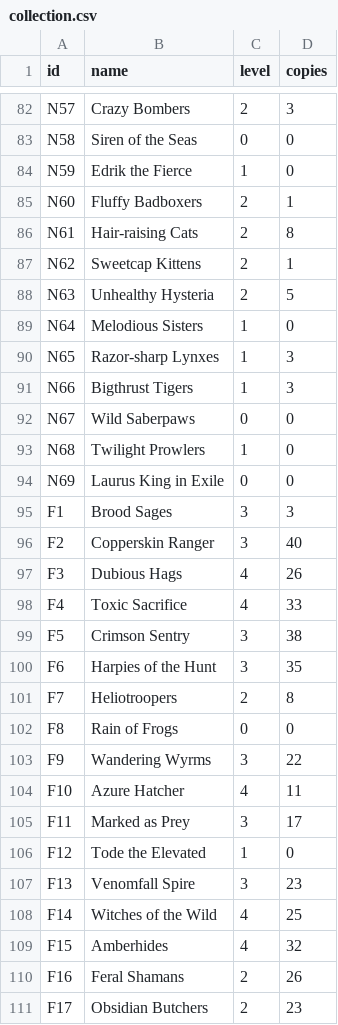
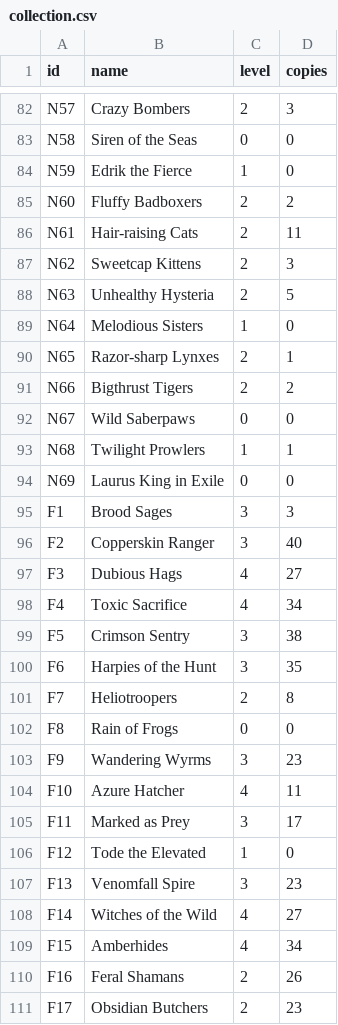
Before and after one commit to Silver7Tech/stormbound_kitty_c, a CSV file: .kitty/collection.csv, drawn as a sheet; only a part is shown, gaps mark what is left out; the diff covers the shown part only.

Commit message:
Update personal card collection

```diff
--- a/.kitty/collection.csv
+++ b/.kitty/collection.csv
@@ -84,11 +84,11 @@ N58,Siren of the Seas,0,0
 N59,Edrik the Fierce,1,0
-N60,Fluffy Badboxers,2,1
-N61,Hair-raising Cats,2,8
-N62,Sweetcap Kittens,2,1
+N60,Fluffy Badboxers,2,2
+N61,Hair-raising Cats,2,11
+N62,Sweetcap Kittens,2,3
 N63,Unhealthy Hysteria,2,5
 N64,Melodious Sisters,1,0
-N65,Razor-sharp Lynxes,1,3
-N66,Bigthrust Tigers,1,3
+N65,Razor-sharp Lynxes,2,1
+N66,Bigthrust Tigers,2,2
 N67,Wild Saberpaws,0,0
-N68,Twilight Prowlers,1,0
+N68,Twilight Prowlers,1,1
 N69,Laurus King in Exile,0,0
@@ -96,4 +96,4 @@ F1,Brood Sages,3,3
 F2,Copperskin Ranger,3,40
-F3,Dubious Hags,4,26
-F4,Toxic Sacrifice,4,33
+F3,Dubious Hags,4,27
+F4,Toxic Sacrifice,4,34
 F5,Crimson Sentry,3,38
@@ -102,3 +102,3 @@ F7,Heliotroopers,2,8
 F8,Rain of Frogs,0,0
-F9,Wandering Wyrms,3,22
+F9,Wandering Wyrms,3,23
 F10,Azure Hatcher,4,11
@@ -107,4 +107,4 @@ F12,Tode the Elevated,1,0
 F13,Venomfall Spire,3,23
-F14,Witches of the Wild,4,25
-F15,Amberhides,4,32
+F14,Witches of the Wild,4,27
+F15,Amberhides,4,34
 F16,Feral Shamans,2,26
```
Also changed, not shown: 38 edited cells elsewhere in this file.
